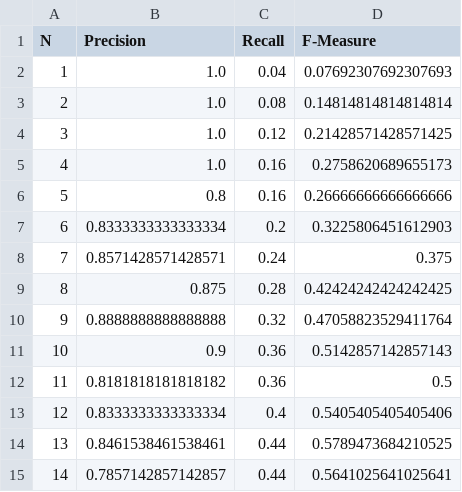
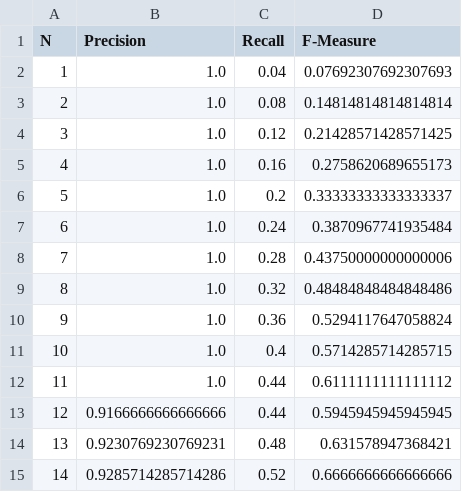
Before and after one commit to m21ark/pri, a CSV file: solr/evaluation/queries/ask2/v1_EDISMAX/metrics/metrics.csv, drawn as a sheet; only a part is shown; the diff covers the shown part only.

Commit message:
added proximity search to queries and new plots

```diff
--- a/solr/evaluation/queries/ask2/v1_EDISMAX/metrics/metrics.csv
+++ b/solr/evaluation/queries/ask2/v1_EDISMAX/metrics/metrics.csv
@@ -5,11 +5,11 @@ N,Precision,Recall,F-Measure
 4,1.0,0.16,0.2758620689655173
-5,0.8,0.16,0.26666666666666666
-6,0.8333333333333334,0.2,0.3225806451612903
-7,0.8571428571428571,0.24,0.375
-8,0.875,0.28,0.42424242424242425
-9,0.8888888888888888,0.32,0.47058823529411764
-10,0.9,0.36,0.5142857142857143
-11,0.8181818181818182,0.36,0.5
-12,0.8333333333333334,0.4,0.5405405405405406
-13,0.8461538461538461,0.44,0.5789473684210525
-14,0.7857142857142857,0.44,0.5641025641025641
+5,1.0,0.2,0.33333333333333337
+6,1.0,0.24,0.3870967741935484
+7,1.0,0.28,0.43750000000000006
+8,1.0,0.32,0.48484848484848486
+9,1.0,0.36,0.5294117647058824
+10,1.0,0.4,0.5714285714285715
+11,1.0,0.44,0.6111111111111112
+12,0.9166666666666666,0.44,0.5945945945945945
+13,0.9230769230769231,0.48,0.631578947368421
+14,0.9285714285714286,0.52,0.6666666666666666
```
Also changed, not shown: 45 edited cells elsewhere in this file, solr/evaluation/queries/ask2/v1_LUCENE/metrics/metrics.csv, solr/evaluation/queries/ask2/v2_EDISMAX/metrics/metrics.csv, 26 other files.
